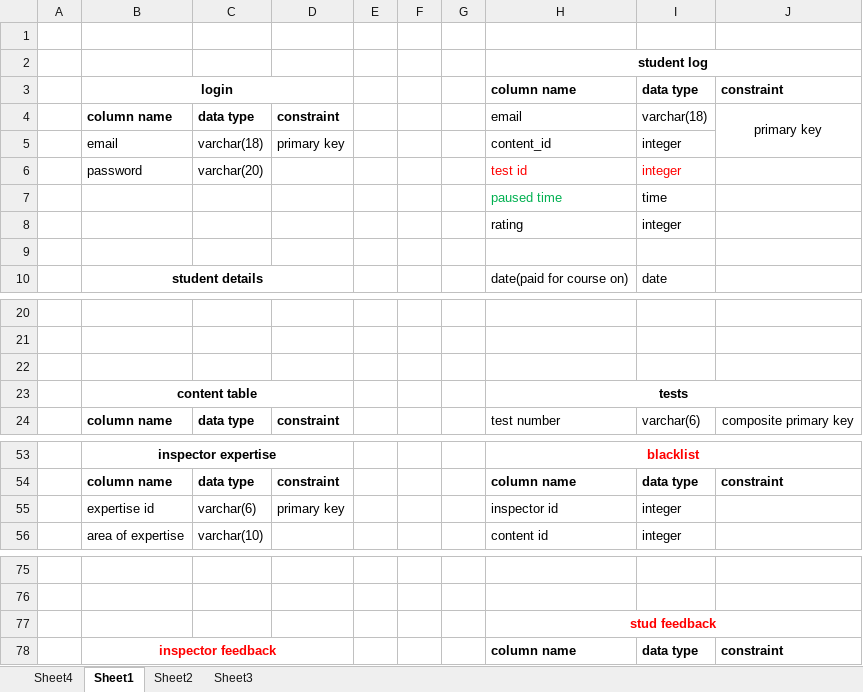
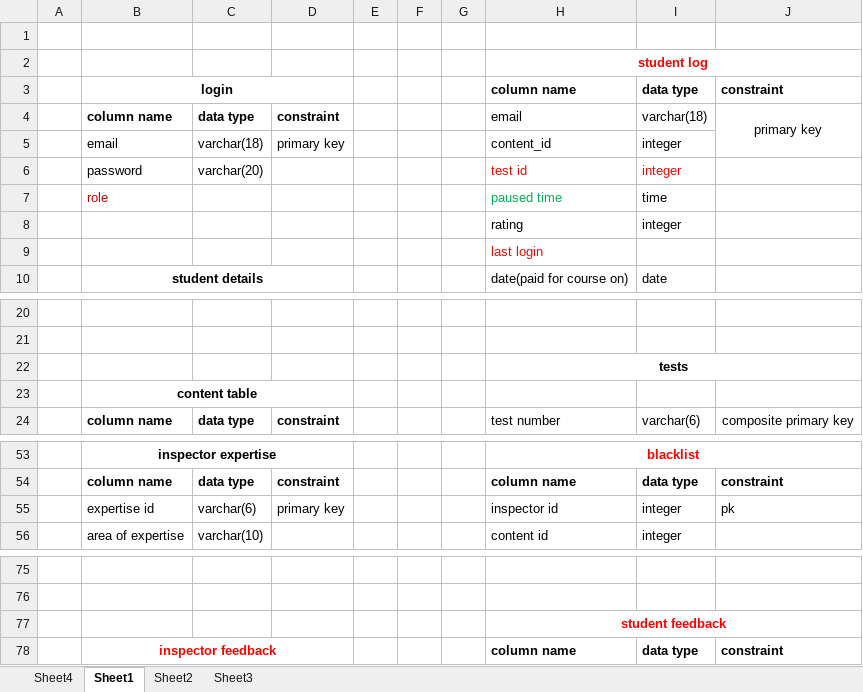
Before and after one commit to Bsccs/tutorial-site, an Excel workbook: project tables.xlsx, sheet Sheet1, drawn as a sheet; only a part is shown, gaps mark what is left out; values as stored, in another font and other column widths than the file's, no borders; removed rows and columns are numbered as before the commit, all else as after; the diff covers the shown part only; the diff names each change by its address in the sheet, - before the commit and + after, or states it on an @@ line.

Commit message:
Add files via upload

```diff
--- a/project tables.xlsx (sheet Sheet1)
+++ b/project tables.xlsx (sheet Sheet1)
-H2 text colour: black
+H2 text colour: #FF0000
-B7: (empty)
+B7: role
-H9: (empty)
+H9: last login
-H22: (empty)
+H22: tests
+H22:J22 merged
-H23: tests
+H23: (empty)
-H23:J23 merged
-J55: (empty)
+J55: pk
-H77: stud feedback
+H77: student feedback
```
Also changed, not shown: 6 added rows, 1 removed row, 20 edited cells, cell formats and merged cells elsewhere in this sheet.
